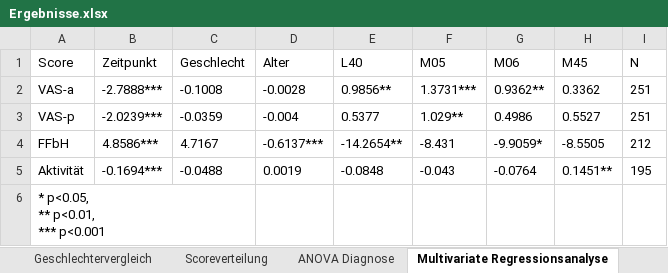
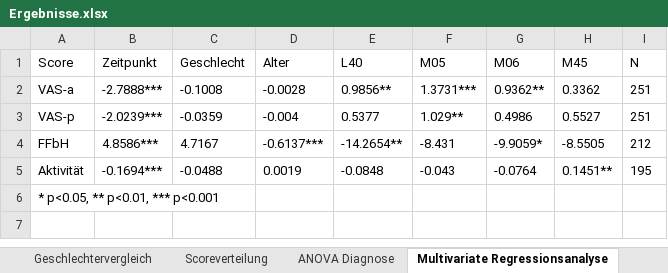
Before and after one commit to Walrus4990/drk2026-poster-analysis, an Excel workbook: outputs/Ergebnisse.xlsx, sheet Multivariate Regressionsanalyse, drawn as a sheet; values as stored, in another font and other column widths than the file's, no borders; ↵ is a line break in a cell; the diff names each change by its address in the sheet, - before the commit and + after, or states it on an @@ line.

```diff
--- a/outputs/Ergebnisse.xlsx (sheet Multivariate Regressionsanalyse)
+++ b/outputs/Ergebnisse.xlsx (sheet Multivariate Regressionsanalyse)
-A6 (Score): * p<0.05, ↵ ** p<0.01, ↵ *** p<0.001
+A6 (Score): * p<0.05, ** p<0.01, *** p<0.001
```
Also changed, not shown: sheet Interaktionsterm, other sheet tabs, 2 other files.
